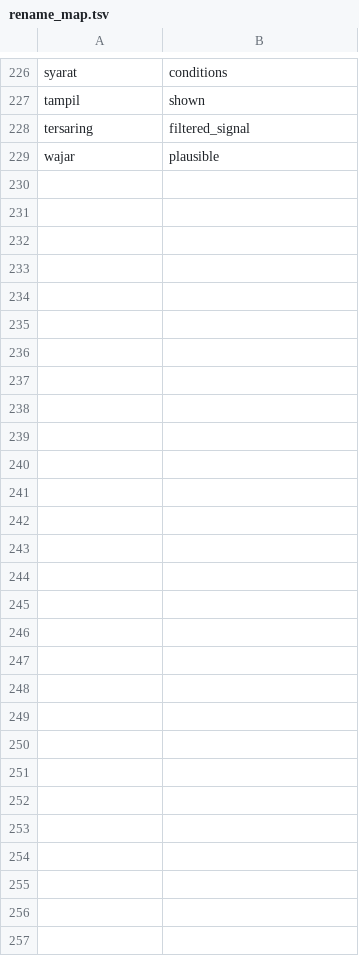
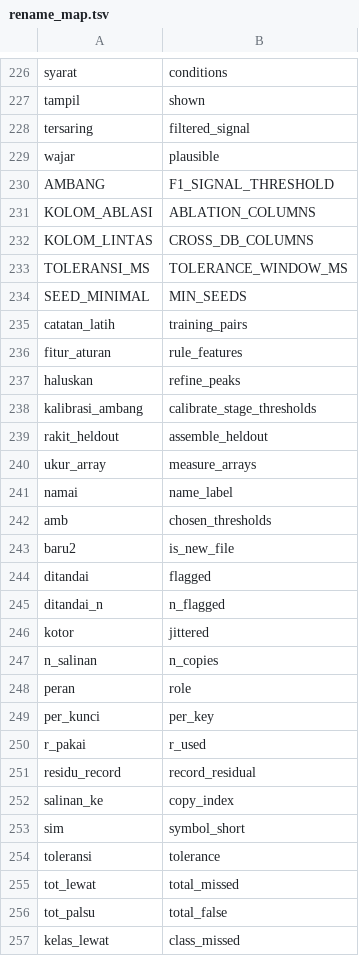
Before and after one commit to mrrizaldi/projek-akhir, a TSV file: scripts/rename_map.tsv, drawn as a sheet; only a part is shown, gaps mark what is left out.

```diff
--- a/scripts/rename_map.tsv
+++ b/scripts/rename_map.tsv
@@ -229 +229,29 @@ tersaring	filtered_signal
 wajar	plausible
+AMBANG	F1_SIGNAL_THRESHOLD
+KOLOM_ABLASI	ABLATION_COLUMNS
+KOLOM_LINTAS	CROSS_DB_COLUMNS
+TOLERANSI_MS	TOLERANCE_WINDOW_MS
+SEED_MINIMAL	MIN_SEEDS
+catatan_latih	training_pairs
+fitur_aturan	rule_features
+haluskan	refine_peaks
+kalibrasi_ambang	calibrate_stage_thresholds
+rakit_heldout	assemble_heldout
+ukur_array	measure_arrays
+namai	name_label
+amb	chosen_thresholds
+baru2	is_new_file
+ditandai	flagged
+ditandai_n	n_flagged
+kotor	jittered
+n_salinan	n_copies
+peran	role
+per_kunci	per_key
+r_pakai	r_used
+residu_record	record_residual
+salinan_ke	copy_index
+sim	symbol_short
+toleransi	tolerance
+tot_lewat	total_missed
+tot_palsu	total_false
+kelas_lewat	class_missed
```
Also changed, not shown: 8 other files.
